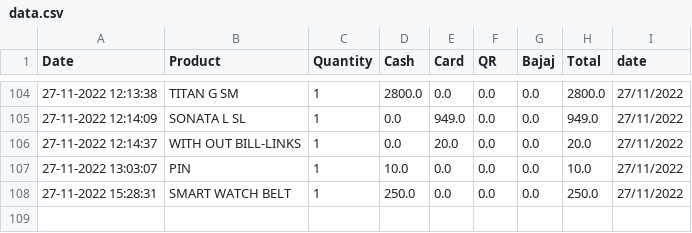
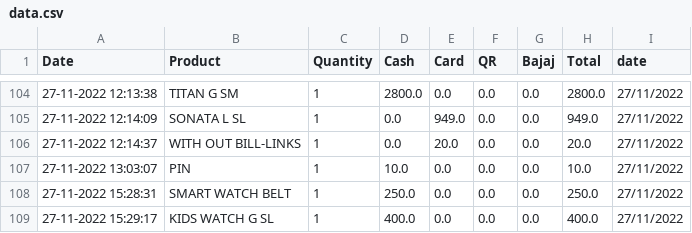
Before and after one commit to shilpa2806/Shop_Nandyal, a CSV file: data.csv, drawn as a sheet; only a part is shown, gaps mark what is left out; the diff names each change by its address in the sheet, - before the commit and + after, or states it on an @@ line.

Commit message:
committing files

```diff
--- a/data.csv
+++ b/data.csv
+row 109: 27-11-2022 15:29:17 | KIDS WATCH G SL | 1 | 400.0 | 0.0 | 0.0 | 0.0 | 400.0 | 27/11/2022
```
